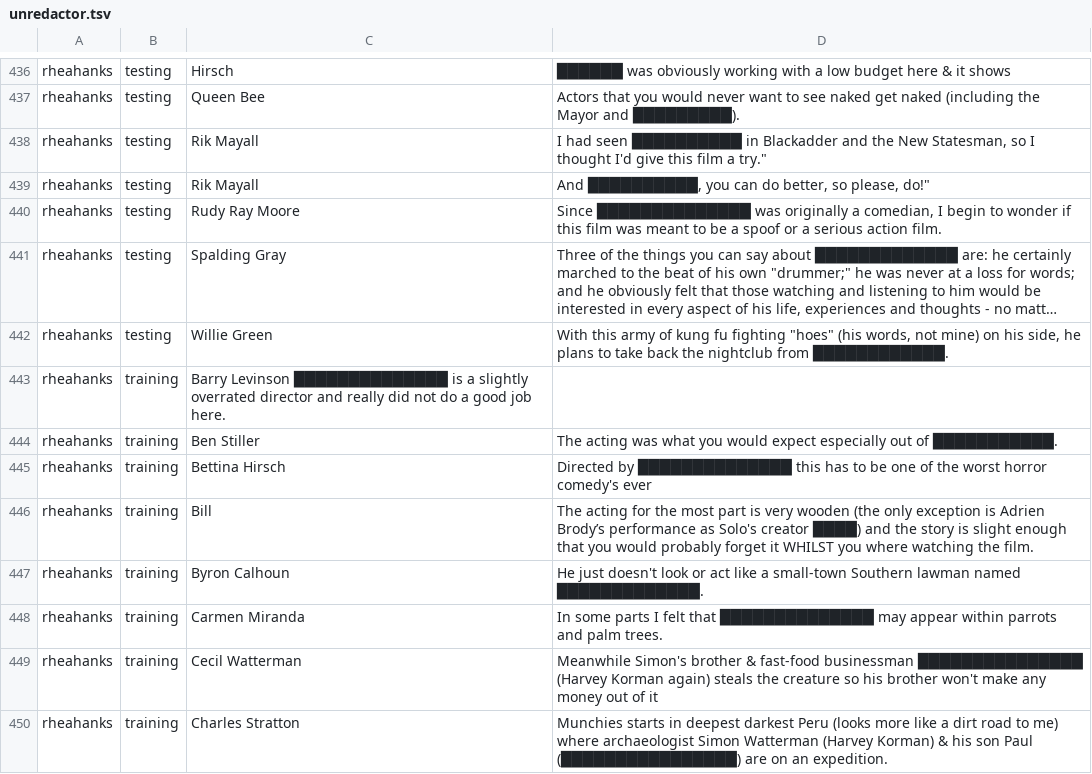
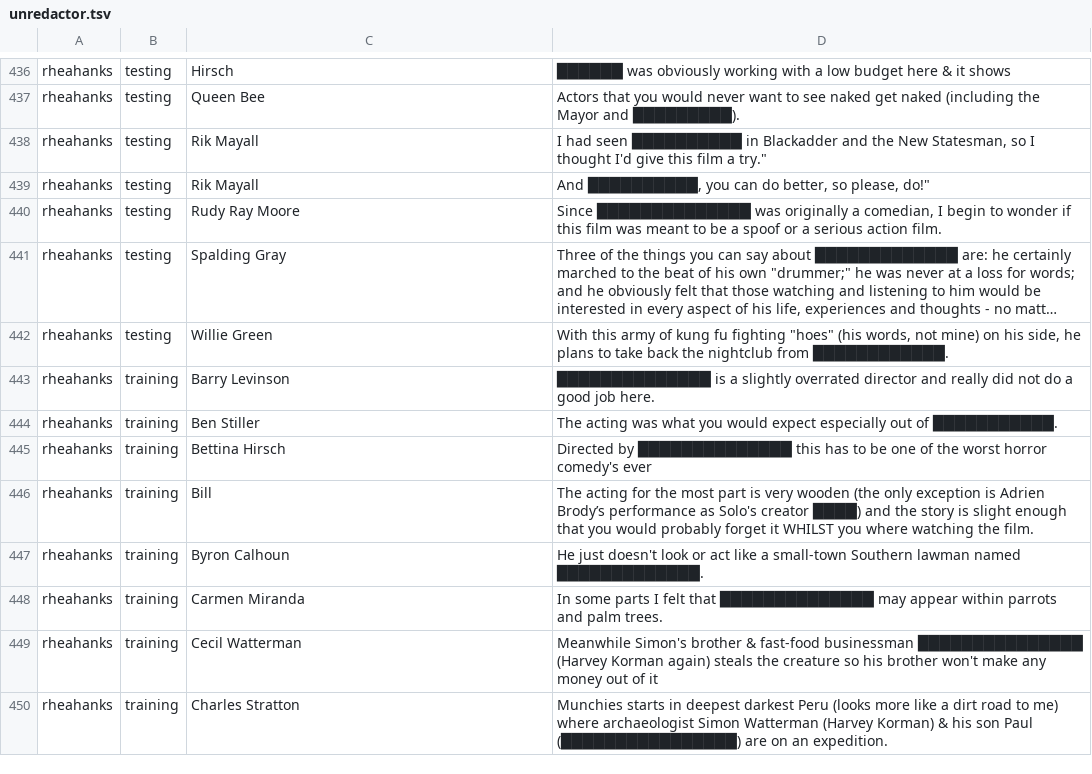
Before and after one commit to cegme/cs5293sp22, a TSV file: unredactor.tsv, drawn as a sheet; only a part is shown, gaps mark what is left out; long unchanged cells end in …; the diff names each change by its address in the sheet, - before the commit and + after, or states it on an @@ line.

Commit message:
Added a single tab for @rheahanls Issue #1

```diff
--- a/unredactor.tsv
+++ b/unredactor.tsv
-C443: Barry Levinson ██████████████ is a slightly overrated director and really did not do a good job here.
+C443: Barry Levinson
-D443: (empty)
+D443: ██████████████ is a slightly overrated director and really did not do a good job here.
```
